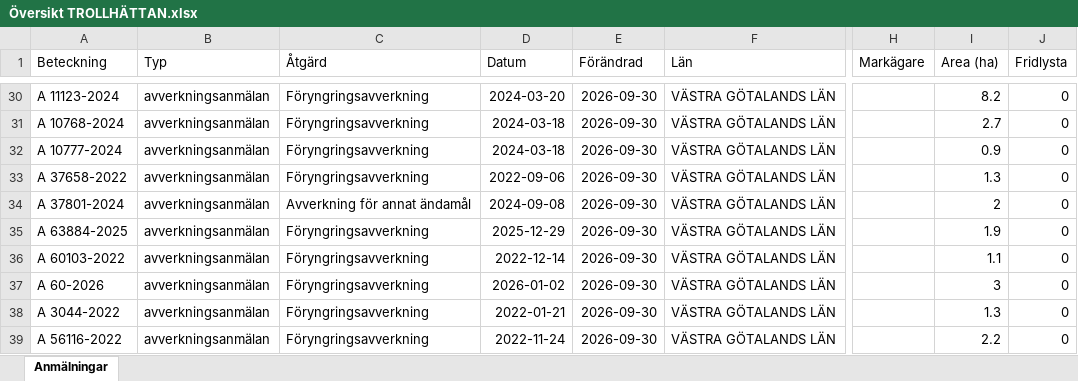
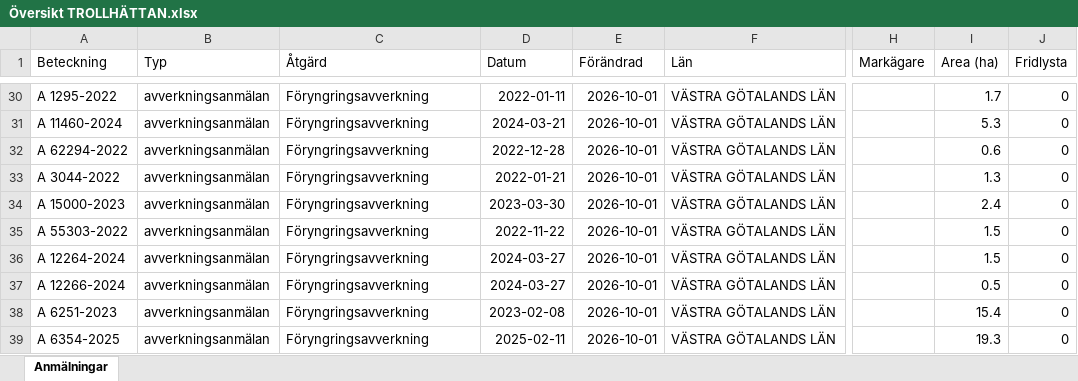
Before and after one commit to klasma/Logging_1488, an Excel workbook: Översikt TROLLHÄTTAN.xlsx, sheet Anmälningar, drawn as a sheet; only a part is shown, gaps mark what is left out; values as stored, in another font and other column widths than the file's, no borders; the diff covers the shown part only; the diff names each change by its address in the sheet, - before the commit and + after, or states it on an @@ line.

```diff
--- a/Översikt TROLLHÄTTAN.xlsx (sheet Anmälningar)
+++ b/Översikt TROLLHÄTTAN.xlsx (sheet Anmälningar)
-A30 (Beteckning): A 11123-2024
+A30 (Beteckning): A 1295-2022
-D30 (Datum): 2024-03-20
+D30 (Datum): 2022-01-11
-E30:E39 (Förändrad): 2026-09-30
+E30:E39 (Förändrad): 2026-10-01
-I30 (Area (ha)): 8.2
+I30 (Area (ha)): 1.7
-A31 (Beteckning): A 10768-2024
+A31 (Beteckning): A 11460-2024
-D31 (Datum): 2024-03-18
+D31 (Datum): 2024-03-21
-I31 (Area (ha)): 2.7
+I31 (Area (ha)): 5.3
-A32 (Beteckning): A 10777-2024
+A32 (Beteckning): A 62294-2022
-D32 (Datum): 2024-03-18
+D32 (Datum): 2022-12-28
-I32 (Area (ha)): 0.9
+I32 (Area (ha)): 0.6
-A33 (Beteckning): A 37658-2022
+A33 (Beteckning): A 3044-2022
-D33 (Datum): 2022-09-06
+D33 (Datum): 2022-01-21
-A34 (Beteckning): A 37801-2024
+A34 (Beteckning): A 15000-2023
-C34 (Åtgärd): Avverkning för annat ändamål
+C34 (Åtgärd): Föryngringsavverkning
-D34 (Datum): 2024-09-08
+D34 (Datum): 2023-03-30
-I34 (Area (ha)): 2
+I34 (Area (ha)): 2.4
-A35 (Beteckning): A 63884-2025
+A35 (Beteckning): A 55303-2022
-D35 (Datum): 2025-12-29
+D35 (Datum): 2022-11-22
-I35 (Area (ha)): 1.9
+I35 (Area (ha)): 1.5
-A36 (Beteckning): A 60103-2022
+A36 (Beteckning): A 12264-2024
-D36 (Datum): 2022-12-14
+D36 (Datum): 2024-03-27
-I36 (Area (ha)): 1.1
+I36 (Area (ha)): 1.5
-A37 (Beteckning): A 60-2026
+A37 (Beteckning): A 12266-2024
-D37 (Datum): 2026-01-02
+D37 (Datum): 2024-03-27
-I37 (Area (ha)): 3
+I37 (Area (ha)): 0.5
-A38 (Beteckning): A 3044-2022
+A38 (Beteckning): A 6251-2023
-D38 (Datum): 2022-01-21
+D38 (Datum): 2023-02-08
-I38 (Area (ha)): 1.3
+I38 (Area (ha)): 15.4
-A39 (Beteckning): A 56116-2022
+A39 (Beteckning): A 6354-2025
-D39 (Datum): 2022-11-24
+D39 (Datum): 2025-02-11
-I39 (Area (ha)): 2.2
+I39 (Area (ha)): 19.3
```
Also changed, not shown: 824 edited cells elsewhere in this sheet, artfynd/A 13131-2024 artfynd.xlsx, artfynd/A 15069-2026 artfynd.xlsx, 40 other files.
